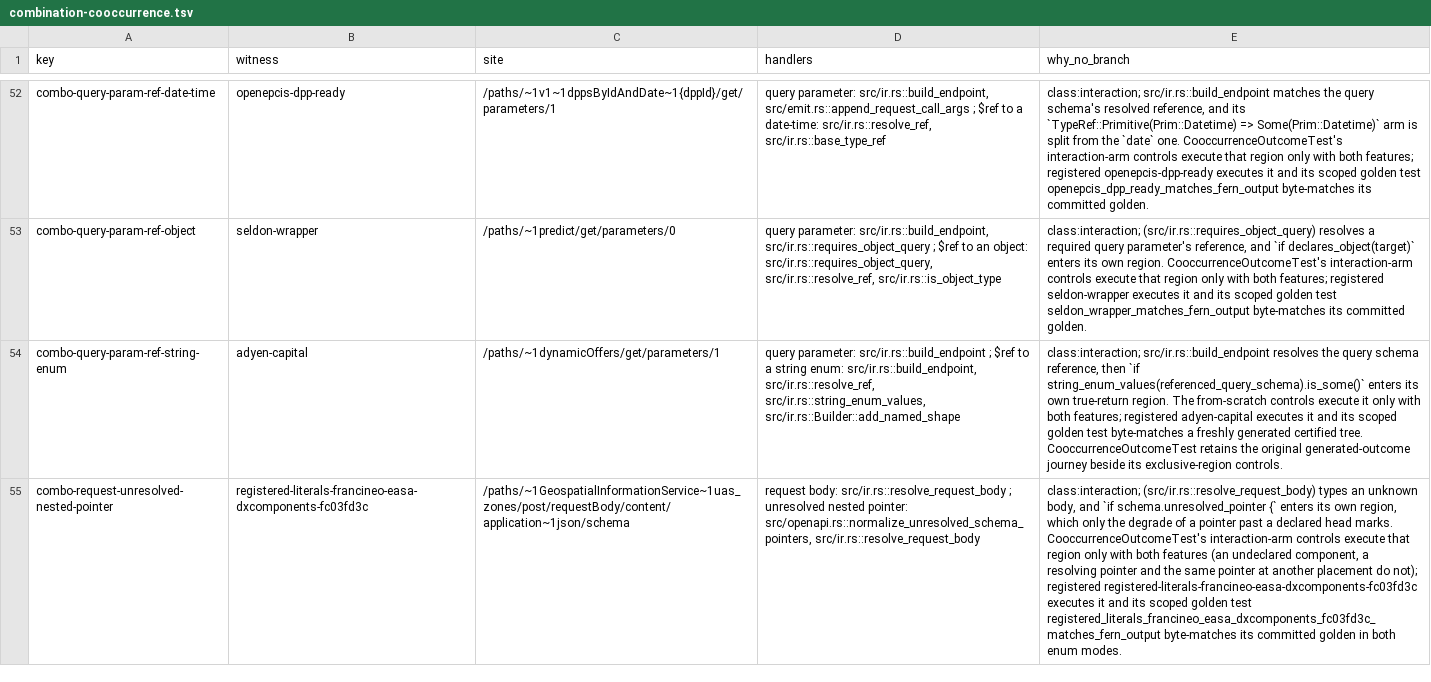
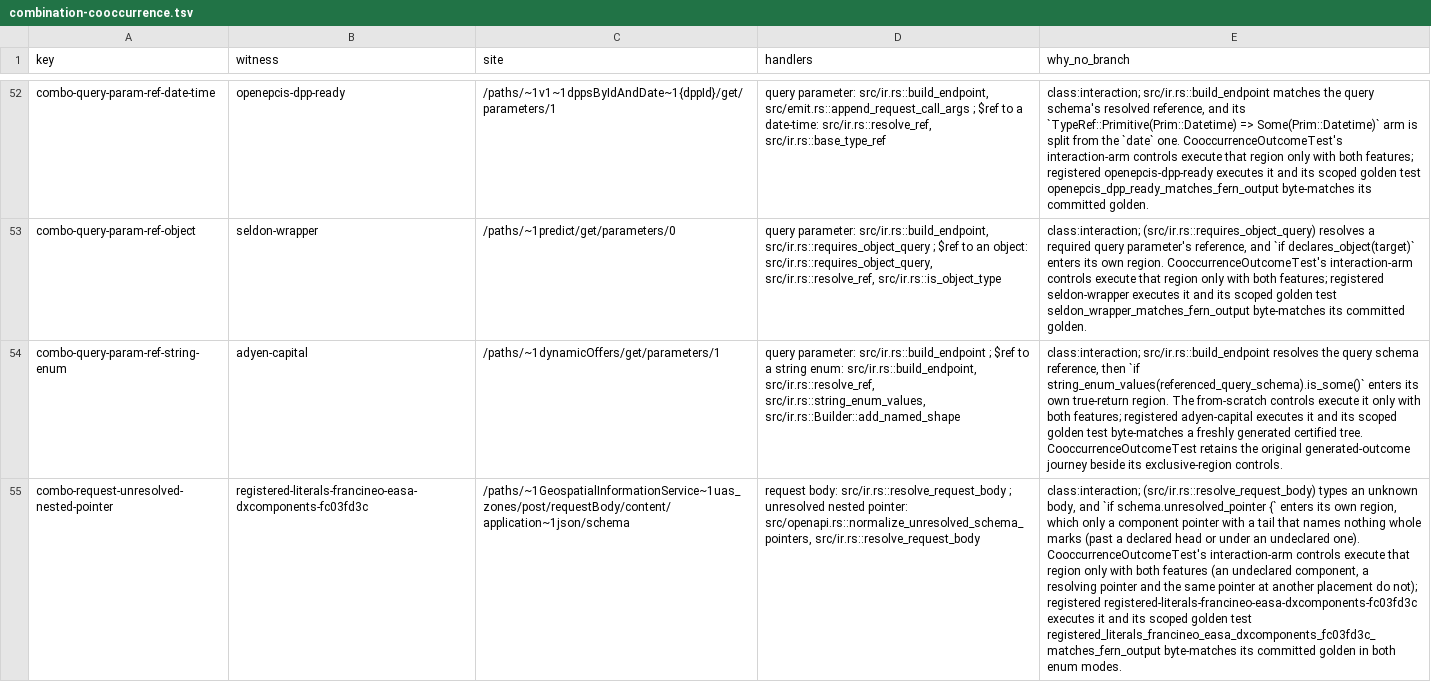
Before and after one commit to nickderobertis/crozier, a TSV file: docs/openapi-surface/combination-cooccurrence.tsv, drawn as a sheet; only a part is shown, gaps mark what is left out; the diff covers the shown part only; the diff names each change by its address in the sheet, - before the commit and + after, or states it on an @@ line.

```diff
--- a/docs/openapi-surface/combination-cooccurrence.tsv
+++ b/docs/openapi-surface/combination-cooccurrence.tsv
-E55 (why_no_branch): …which only the degrade of a pointer past a declared head marks. CooccurrenceOutcomeTest's interaction-arm…
+E55 (why_no_branch): …which only a component pointer with a tail that names nothing whole marks (past a declared head or under an undeclared one). CooccurrenceOutcomeTest's interaction-arm…
```
Also changed, not shown: 1 edited cell elsewhere in this file, 2 other files.
